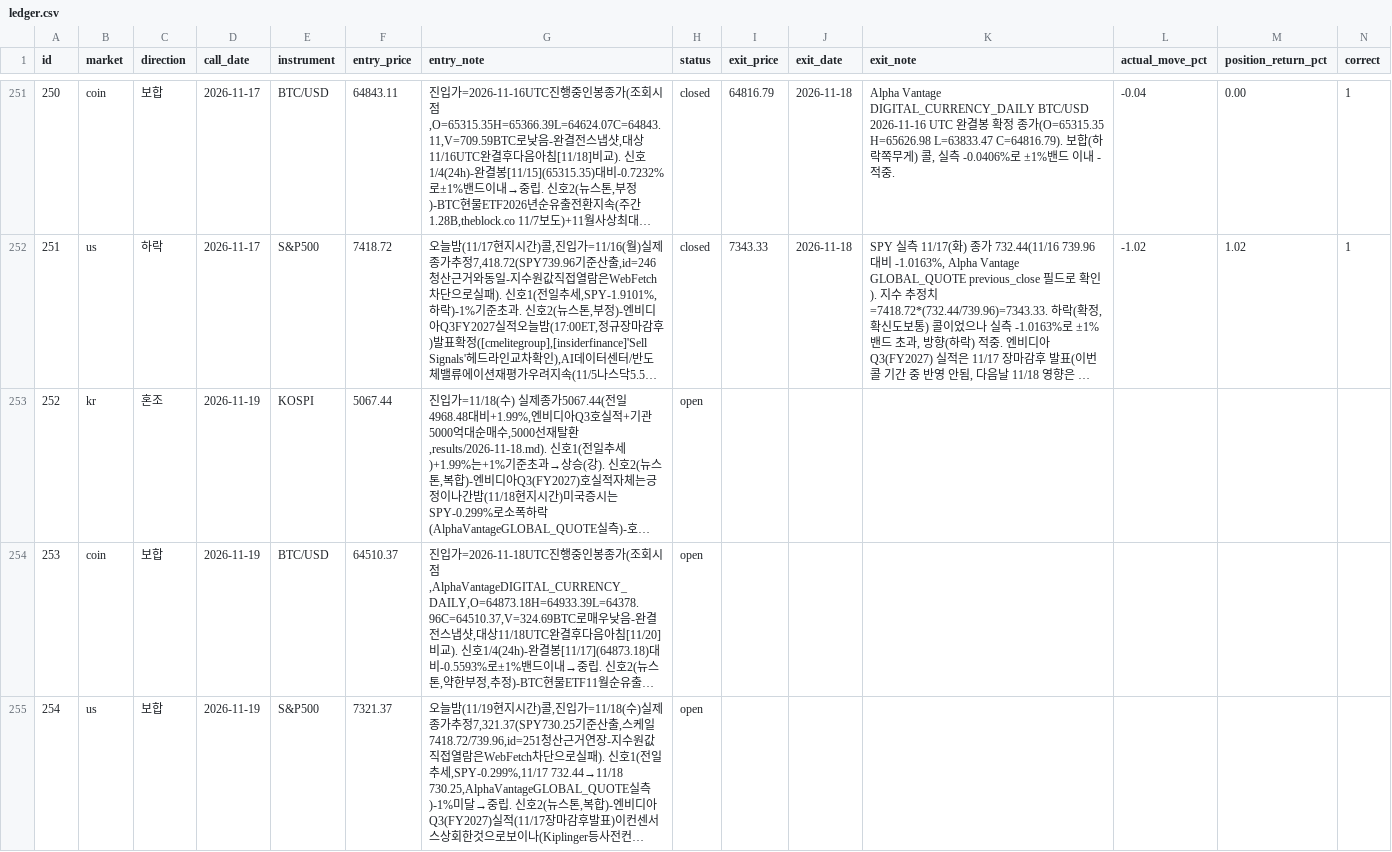
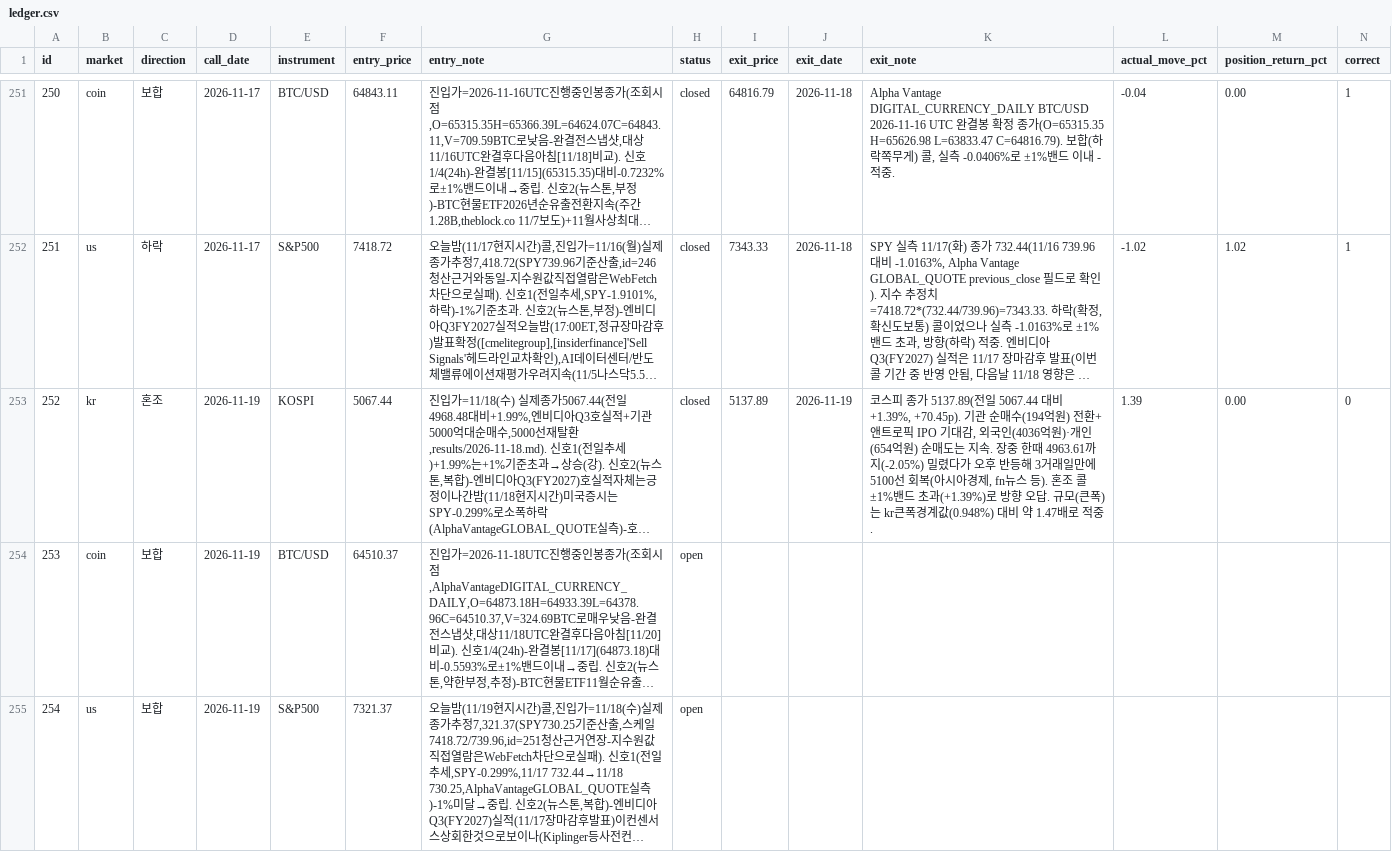
Before and after one commit to Yujin-park1111/claude_project, a CSV file: portfolio/ledger.csv, drawn as a sheet; only a part is shown, gaps mark what is left out; long unchanged cells end in …; the diff names each change by its address in the sheet, - before the commit and + after, or states it on an @@ line.

```diff
--- a/portfolio/ledger.csv
+++ b/portfolio/ledger.csv
-H253 (status): open
+H253 (status): closed
-I253 (exit_price): (empty)
+I253 (exit_price): 5137.89
-J253 (exit_date): (empty)
+J253 (exit_date): 2026-11-19
-K253 (exit_note): (empty)
+K253 (exit_note): 코스피 종가 5137.89(전일 5067.44 대비 +1.39%, +70.45p). 기관 순매수(194억원) 전환+앤트로픽 IPO 기대감, 외국인(4036억원)·개인(654억원) 순매도는 지속. 장중 한때 4963.61까지(-2.05%) 밀렸다가 오후 반등해 3거래일만에 5100선 회복(아시아경제, fn뉴스 등). 혼조 콜 ±1%밴드 초과(+1.39%)로 방향 오답. 규모(큰폭)는 kr큰폭경계값(0.948%) 대비 약 1.47배로 적중.
-L253 (actual_move_pct): (empty)
+L253 (actual_move_pct): 1.39
-M253 (position_return_pct): (empty)
+M253 (position_return_pct): 0.00
-N253 (correct): (empty)
+N253 (correct): 0
```
Also changed, not shown: 5 other files.
